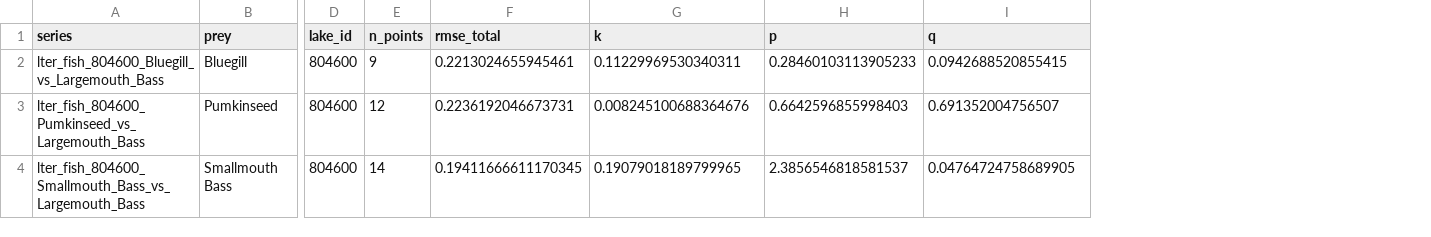
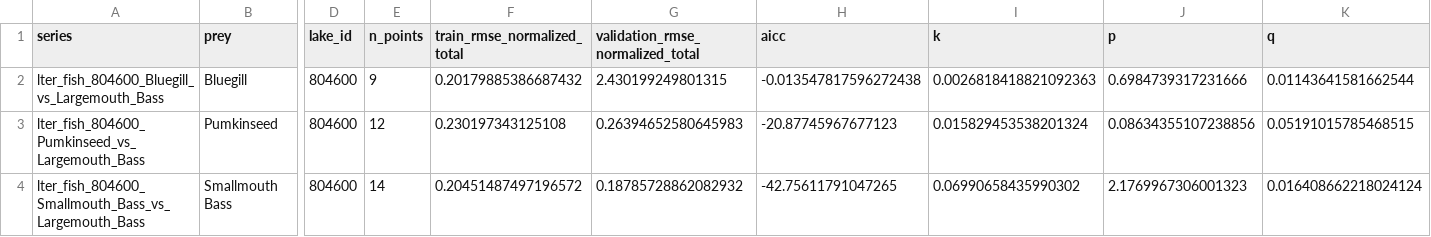
Before and after one commit to Maodawang66/fear-predator-prey-modeling, a CSV file: results/deep_analysis/lter_extra/lter_extra_fits.csv, drawn as a sheet; only a part is shown, gaps mark what is left out; removed rows and columns are numbered as before the commit, all else as after; the diff names each change by its address in the sheet, - before the commit and + after, or states it on an @@ line.

```diff
--- a/results/deep_analysis/lter_extra/lter_extra_fits.csv
+++ b/results/deep_analysis/lter_extra/lter_extra_fits.csv
-column F (rmse_total), rows 2-4: 0.2213024655945461 | 0.2236192046673731 | 0.19411666611170345
+column F (train_rmse_normalized_total), rows 2-4: 0.20179885386687432 | 0.230197343125108 | 0.20451487497196572
+column G (validation_rmse_normalized_total), rows 2-4: 2.430199249801315 | 0.26394652580645983 | 0.18785728862082932
+column H (aicc), rows 2-4: -0.013547817596272438 | -20.87745967677123 | -42.75611791047265
-I2 (k): 0.11229969530340311
+I2 (k): 0.0026818418821092363
-J2 (p): 0.28460103113905233
+J2 (p): 0.6984739317231666
-K2 (q): 0.0942688520855415
+K2 (q): 0.01143641581662544
-I3 (k): 0.008245100688364676
+I3 (k): 0.015829453538201324
-J3 (p): 0.6642596855998403
+J3 (p): 0.08634355107238856
-K3 (q): 0.691352004756507
+K3 (q): 0.05191015785468515
-I4 (k): 0.19079018189799965
+I4 (k): 0.06990658435990302
-J4 (p): 2.3856546818581537
+J4 (p): 2.1769967306001323
-K4 (q): 0.04764724758689905
+K4 (q): 0.016408662218024124
```
Also changed, not shown: results/calibration_bda/fit_summary.csv, results/deep_analysis/tier1/cross_system_k_eta.csv, 34 other files.
